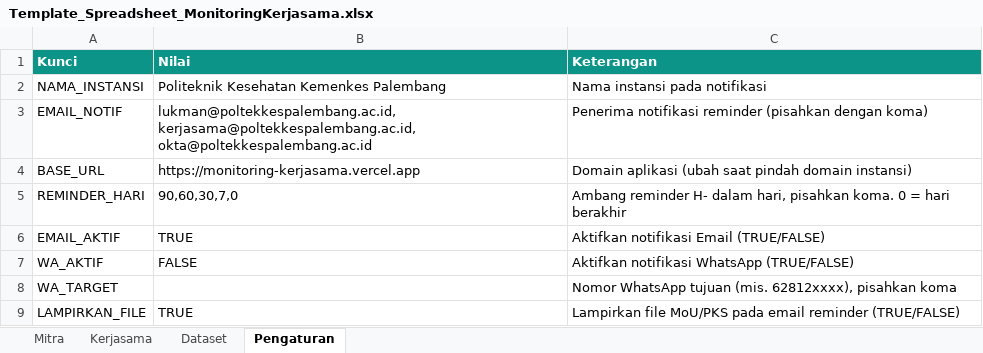
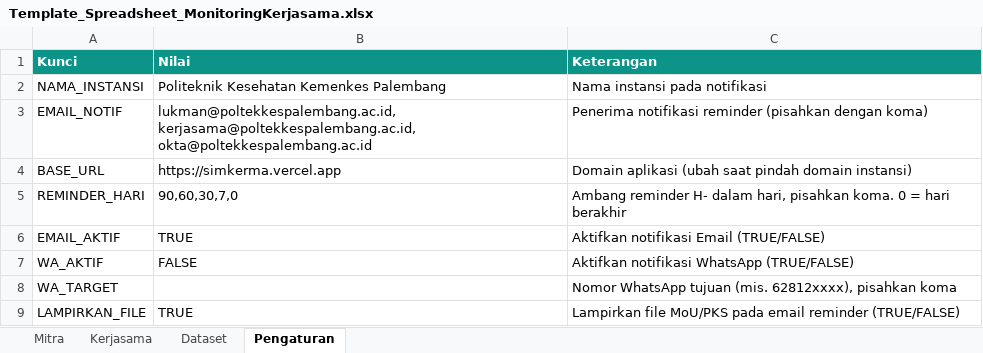
Before and after one commit to AnnisaBaizan/SIMKERMA, an Excel workbook: Template_Spreadsheet_MonitoringKerjasama.xlsx, sheet Pengaturan, drawn as a sheet; values as stored, in another font and other column widths than the file's, no borders; the diff names each change by its address in the sheet, - before the commit and + after, or states it on an @@ line.

Commit message:
docs: rename ke SIMKERMA, perbarui README (link repo/live, langkah deploy), samakan BASE_URL

```diff
--- a/Template_Spreadsheet_MonitoringKerjasama.xlsx (sheet Pengaturan)
+++ b/Template_Spreadsheet_MonitoringKerjasama.xlsx (sheet Pengaturan)
-B4 (Nilai): https://monitoring-kerjasama.vercel.app
+B4 (Nilai): https://simkerma.vercel.app
```
Also changed, not shown: 2 other files.
